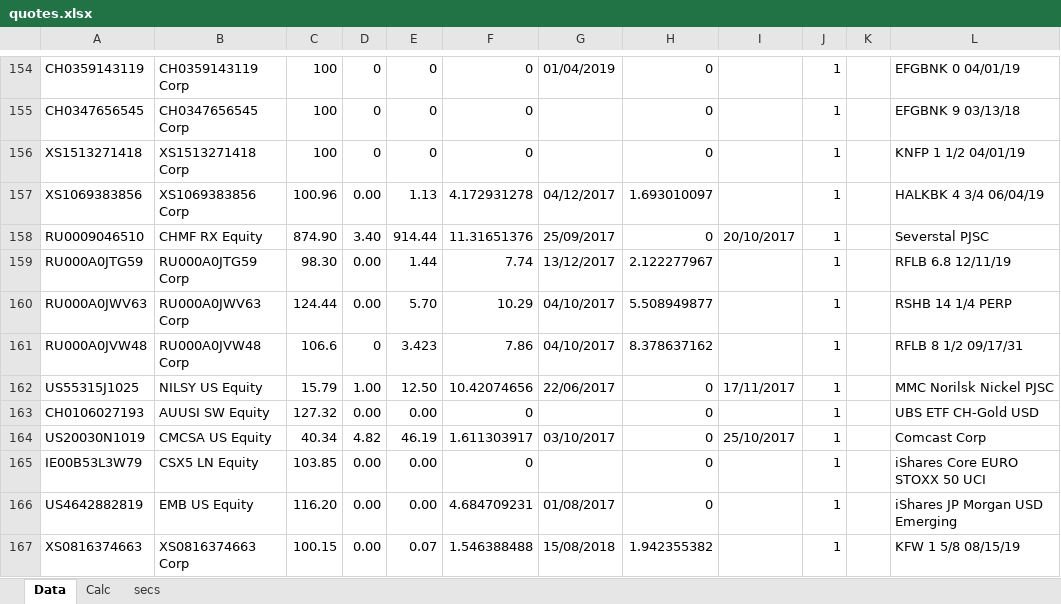
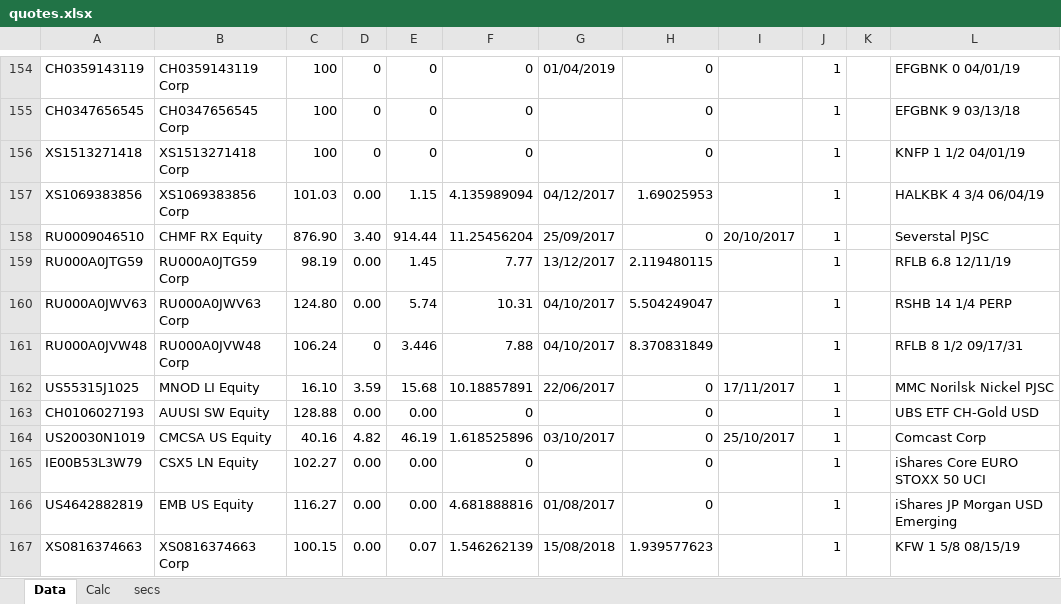
Before and after one commit to zuoqin/sberpb, an Excel workbook: sberapi/DB/quotes.xlsx, sheet Data, drawn as a sheet; only a part is shown, gaps mark what is left out; values as stored, in another font and other column widths than the file's, no borders; the diff covers the shown part only; the diff names each change by its address in the sheet, - before the commit and + after, or states it on an @@ line.

```diff
--- a/sberapi/DB/quotes.xlsx (sheet Data)
+++ b/sberapi/DB/quotes.xlsx (sheet Data)
-C157: 100.96
+C157: 101.03
-E157: 1.13
+E157: 1.15
-F157: 4.172931278
+F157: 4.135989094
-H157: 1.693010097
+H157: 1.69025953
-C158: 874.90
+C158: 876.90
-F158: 11.31651376
+F158: 11.25456204
-C159: 98.30
+C159: 98.19
-E159: 1.44
+E159: 1.45
-F159: 7.74
+F159: 7.77
-H159: 2.122277967
+H159: 2.119480115
-C160: 124.44
+C160: 124.80
-E160: 5.70
+E160: 5.74
-F160: 10.29
+F160: 10.31
-H160: 5.508949877
+H160: 5.504249047
-C161: 106.6
+C161: 106.24
-E161: 3.423
+E161: 3.446
-F161: 7.86
+F161: 7.88
-H161: 8.378637162
+H161: 8.370831849
-B162: NILSY US Equity
+B162: MNOD LI Equity
-C162: 15.79
+C162: 16.10
-D162: 1.00
+D162: 3.59
-E162: 12.50
+E162: 15.68
-F162: 10.42074656
+F162: 10.18857891
-C163: 127.32
+C163: 128.88
-C164: 40.34
+C164: 40.16
-F164: 1.611303917
+F164: 1.618525896
-C165: 103.85
+C165: 102.27
-C166: 116.20
+C166: 116.27
-F166: 4.684709231
+F166: 4.681888816
-F167: 1.546388488
+F167: 1.546262139
-H167: 1.942355382
+H167: 1.939577623
```
Also changed, not shown: 4 added rows and 1219 edited cells elsewhere in this sheet, sheet Calc, 12 other files.
